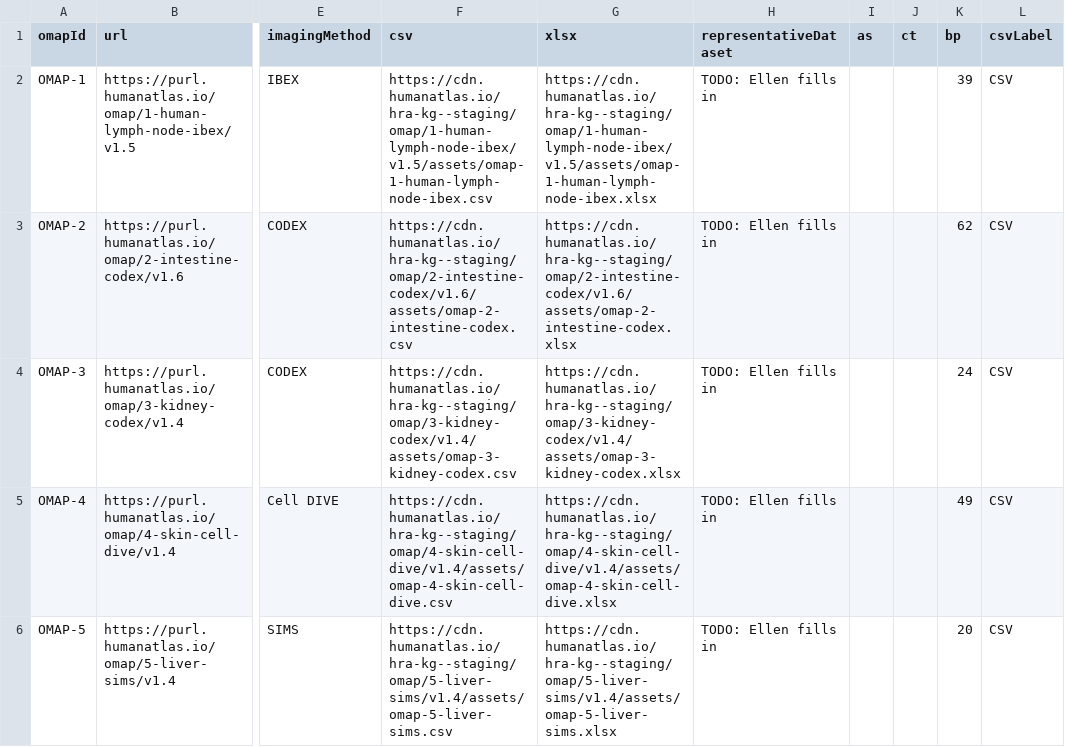
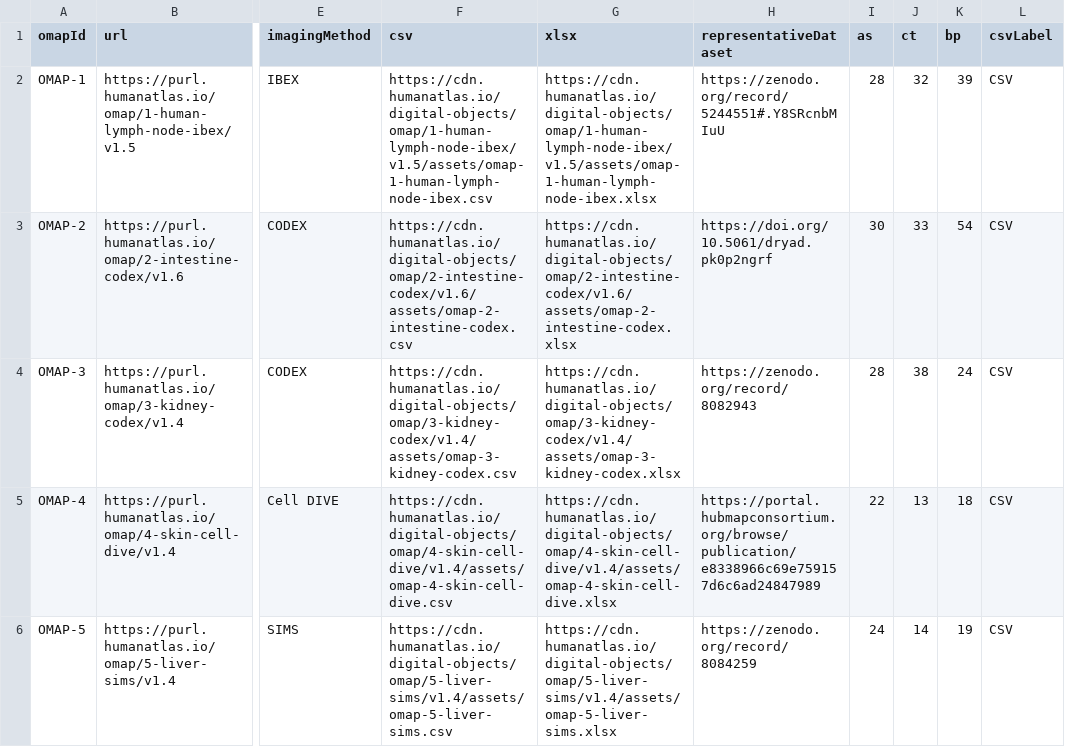
Before and after one commit to hubmapconsortium/hra-ui, a CSV file: apps/humanatlas.io/src/assets/content/omap-page/table-data/omaps_release10.csv, drawn as a sheet; only a part is shown, gaps mark what is left out; the diff covers the shown part only; the diff names each change by its address in the sheet, - before the commit and + after, or states it on an @@ line.

Commit message:
HRA v2.4 data updates

```diff
--- a/apps/humanatlas.io/src/assets/content/omap-page/table-data/omaps_release10.csv
+++ b/apps/humanatlas.io/src/assets/content/omap-page/table-data/omaps_release10.csv
-F2 (csv): https://cdn.humanatlas.io/hra-kg--staging/omap/1-human-lymph-node-ibex/v1.5/assets/omap-1-human-lymph-node-ibex.csv
+F2 (csv): https://cdn.humanatlas.io/digital-objects/omap/1-human-lymph-node-ibex/v1.5/assets/omap-1-human-lymph-node-ibex.csv
-G2 (xlsx): https://cdn.humanatlas.io/hra-kg--staging/omap/1-human-lymph-node-ibex/v1.5/assets/omap-1-human-lymph-node-ibex.xlsx
+G2 (xlsx): https://cdn.humanatlas.io/digital-objects/omap/1-human-lymph-node-ibex/v1.5/assets/omap-1-human-lymph-node-ibex.xlsx
-H2 (representativeDataset): TODO: Ellen fills in
+H2 (representativeDataset): https://zenodo.org/record/5244551#.Y8SRcnbMIuU
-I2 (as): (empty)
+I2 (as): 28
-J2 (ct): (empty)
+J2 (ct): 32
-F3 (csv): https://cdn.humanatlas.io/hra-kg--staging/omap/2-intestine-codex/v1.6/assets/omap-2-intestine-codex.csv
+F3 (csv): https://cdn.humanatlas.io/digital-objects/omap/2-intestine-codex/v1.6/assets/omap-2-intestine-codex.csv
-G3 (xlsx): https://cdn.humanatlas.io/hra-kg--staging/omap/2-intestine-codex/v1.6/assets/omap-2-intestine-codex.xlsx
+G3 (xlsx): https://cdn.humanatlas.io/digital-objects/omap/2-intestine-codex/v1.6/assets/omap-2-intestine-codex.xlsx
-H3 (representativeDataset): TODO: Ellen fills in
+H3 (representativeDataset): https://doi.org/10.5061/dryad.pk0p2ngrf
-I3 (as): (empty)
+I3 (as): 30
-J3 (ct): (empty)
+J3 (ct): 33
-K3 (bp): 62
+K3 (bp): 54
-F4 (csv): https://cdn.humanatlas.io/hra-kg--staging/omap/3-kidney-codex/v1.4/assets/omap-3-kidney-codex.csv
+F4 (csv): https://cdn.humanatlas.io/digital-objects/omap/3-kidney-codex/v1.4/assets/omap-3-kidney-codex.csv
-G4 (xlsx): https://cdn.humanatlas.io/hra-kg--staging/omap/3-kidney-codex/v1.4/assets/omap-3-kidney-codex.xlsx
+G4 (xlsx): https://cdn.humanatlas.io/digital-objects/omap/3-kidney-codex/v1.4/assets/omap-3-kidney-codex.xlsx
-H4 (representativeDataset): TODO: Ellen fills in
+H4 (representativeDataset): https://zenodo.org/record/8082943
-I4 (as): (empty)
+I4 (as): 28
-J4 (ct): (empty)
+J4 (ct): 38
-F5 (csv): https://cdn.humanatlas.io/hra-kg--staging/omap/4-skin-cell-dive/v1.4/assets/omap-4-skin-cell-dive.csv
+F5 (csv): https://cdn.humanatlas.io/digital-objects/omap/4-skin-cell-dive/v1.4/assets/omap-4-skin-cell-dive.csv
-G5 (xlsx): https://cdn.humanatlas.io/hra-kg--staging/omap/4-skin-cell-dive/v1.4/assets/omap-4-skin-cell-dive.xlsx
+G5 (xlsx): https://cdn.humanatlas.io/digital-objects/omap/4-skin-cell-dive/v1.4/assets/omap-4-skin-cell-dive.xlsx
-H5 (representativeDataset): TODO: Ellen fills in
+H5 (representativeDataset): https://portal.hubmapconsortium.org/browse/publication/e8338966c69e759157d6c6ad24847989
-I5 (as): (empty)
+I5 (as): 22
-J5 (ct): (empty)
+J5 (ct): 13
-K5 (bp): 49
+K5 (bp): 18
-F6 (csv): https://cdn.humanatlas.io/hra-kg--staging/omap/5-liver-sims/v1.4/assets/omap-5-liver-sims.csv
+F6 (csv): https://cdn.humanatlas.io/digital-objects/omap/5-liver-sims/v1.4/assets/omap-5-liver-sims.csv
-G6 (xlsx): https://cdn.humanatlas.io/hra-kg--staging/omap/5-liver-sims/v1.4/assets/omap-5-liver-sims.xlsx
+G6 (xlsx): https://cdn.humanatlas.io/digital-objects/omap/5-liver-sims/v1.4/assets/omap-5-liver-sims.xlsx
-H6 (representativeDataset): TODO: Ellen fills in
+H6 (representativeDataset): https://zenodo.org/record/8084259
-I6 (as): (empty)
+I6 (as): 24
-J6 (ct): (empty)
+J6 (ct): 14
-K6 (bp): 20
+K6 (bp): 19
```
Also changed, not shown: 164 edited cells elsewhere in this file, apps/humanatlas.io/src/assets/content/2d-ftu-illustrations/table-data/ftu-cell-counts.csv, apps/humanatlas.io/src/assets/content/asctb-tables-page/table-data/asctb_release10.csv, 2 other files.
